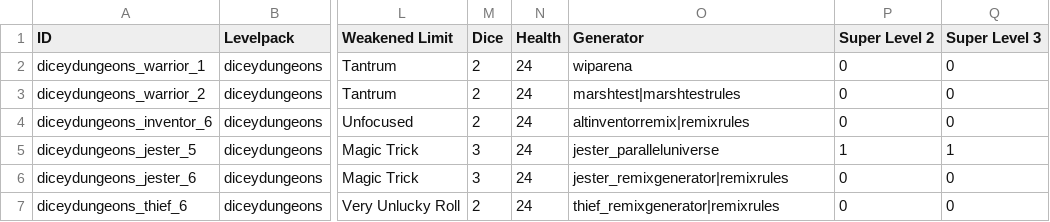
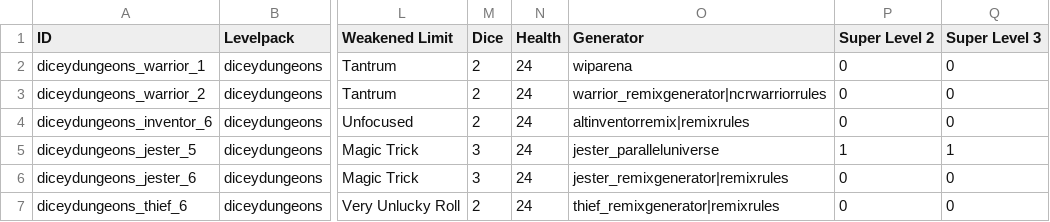
Before and after one commit to ncrecc/ncrmod, a CSV file: _merge/data/text/episodes.csv, drawn as a sheet; only a part is shown, gaps mark what is left out; the diff names each change by its address in the sheet, - before the commit and + after, or states it on an @@ line.

```diff
--- a/_merge/data/text/episodes.csv
+++ b/_merge/data/text/episodes.csv
-O3 (Generator): marshtest|marshtestrules
+O3 (Generator): warrior_remixgenerator|ncrwarriorrules
```
Also changed, not shown: _append/data/text/equipment.csv, _append/data/text/items.csv, 11 other files.
